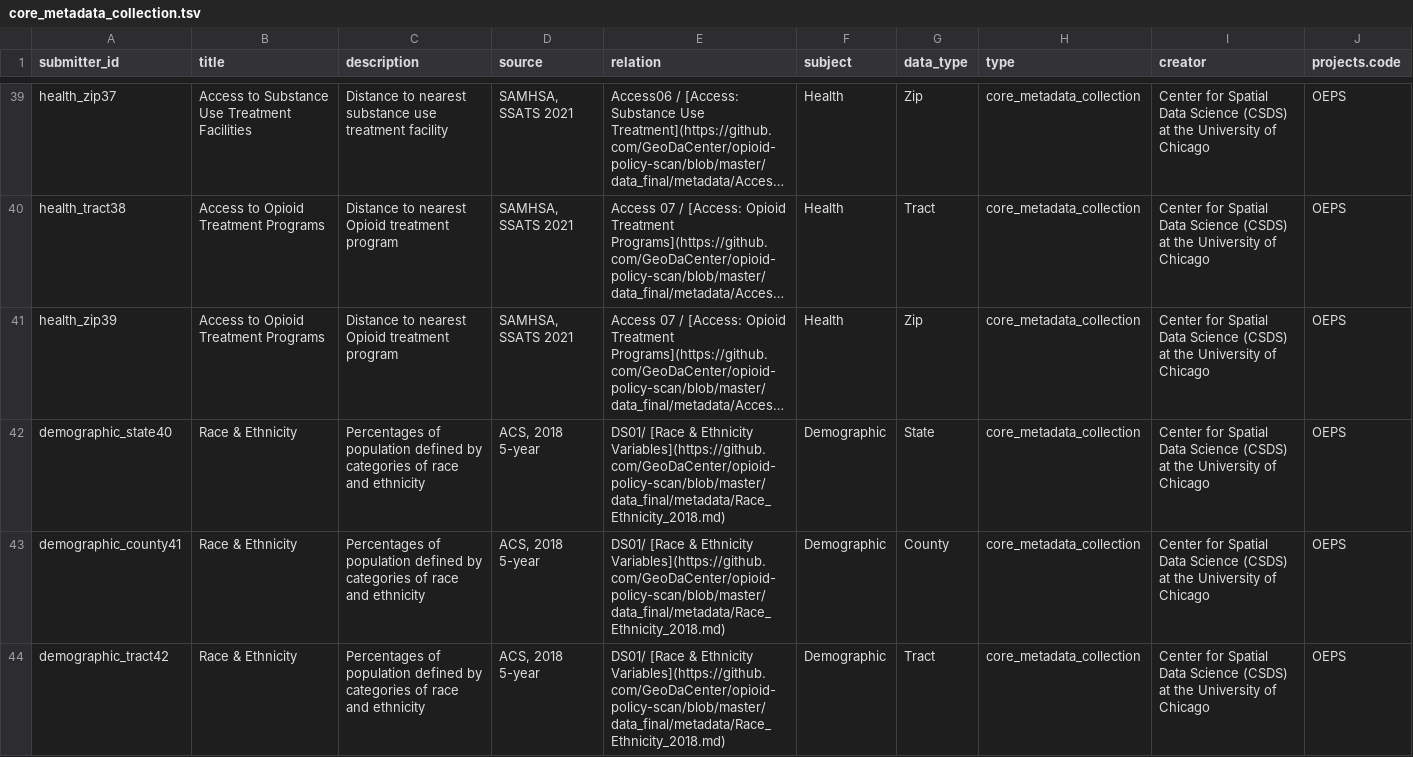
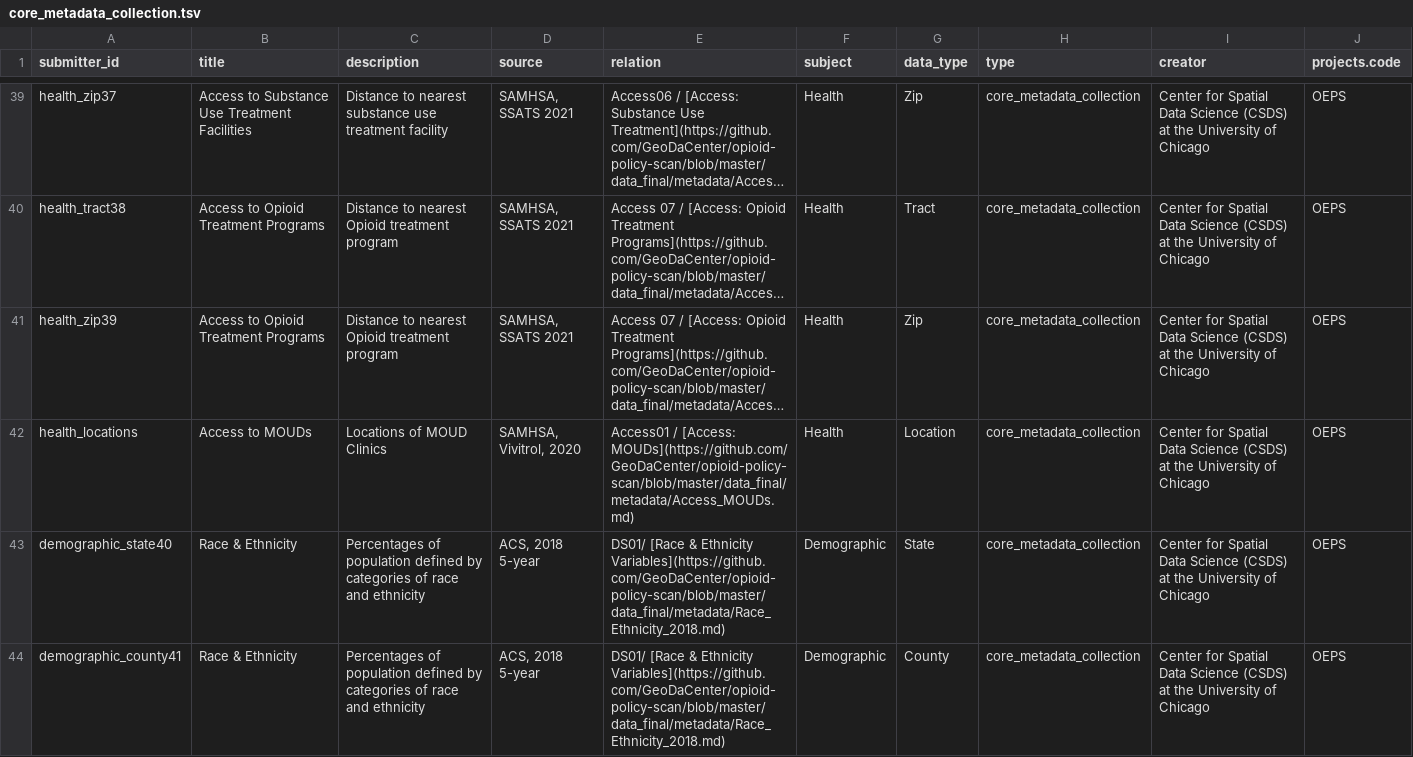
Before and after one commit to jcoin-maarc/oeps-jdc, a TSV file: metadata/core_metadata_collection.tsv, drawn as a sheet; only a part is shown, gaps mark what is left out; the shorter side is filled out with more unchanged rows; long unchanged cells end in …; the diff names each change by its address in the sheet, - before the commit and + after, or states it on an @@ line.

Commit message:
WIP created join_datafiles, reorganization, file_utils for fxns
TODO: finish the join_datafiles metadata submission creation, update README with changes

```diff
--- a/metadata/core_metadata_collection.tsv
+++ b/metadata/core_metadata_collection.tsv
+row 42: health_locations | Access to MOUDs | Locations of MOUD Clinics | SAMHSA, Vivitrol, 2020 | Access01 / [Access: MOUDs](https://github.com/GeoDaCenter/opioid-policy-scan/blob/master/data_final/metadata/Access_MOUDs.md) | Health | Location | core_metadata_collection | Center for Spatial Data Science (CSDS) at the University of Chicago | OEPS
```
Also changed, not shown: metadata/reference_data_df.tsv, 9 other files.
